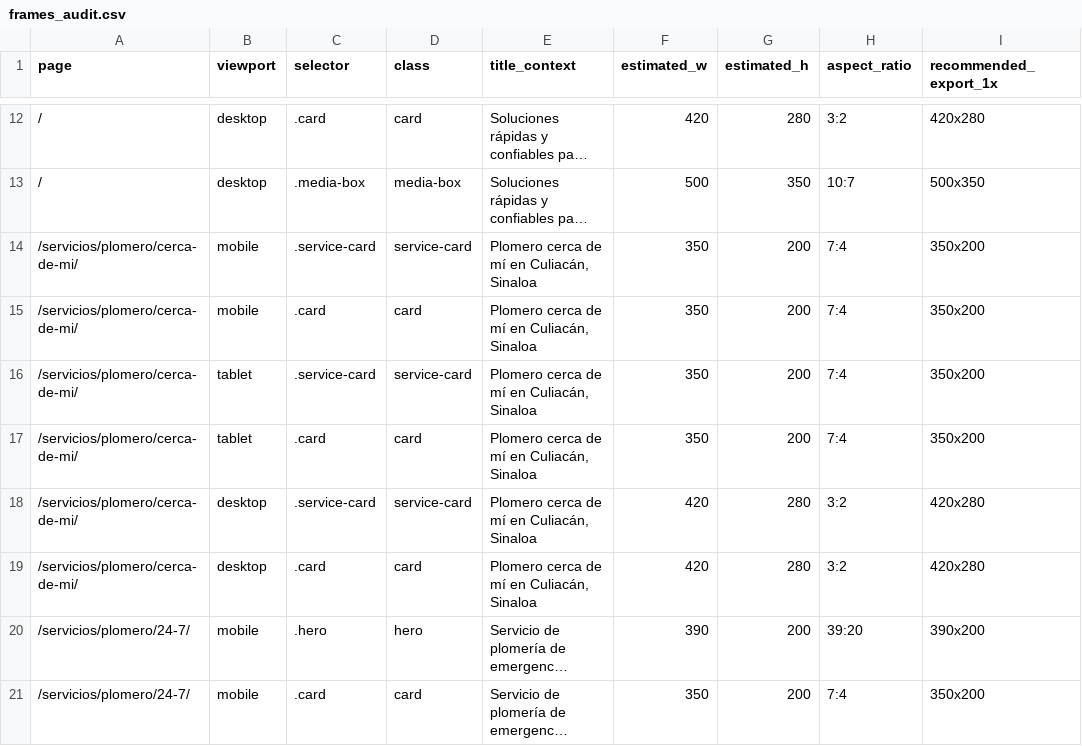
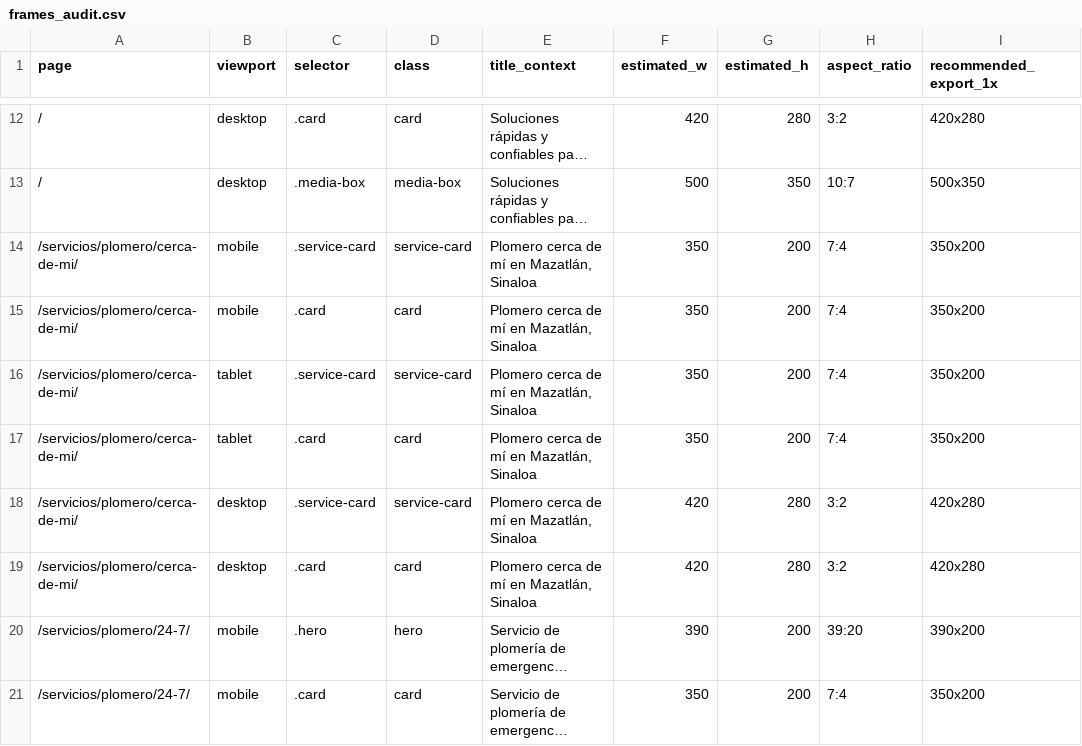
Before and after one commit to hectorpala/plomero-mazatlan-pro, a CSV file: frames_audit.csv, drawn as a sheet; only a part is shown, gaps mark what is left out; long unchanged cells end in …; the diff names each change by its address in the sheet, - before the commit and + after, or states it on an @@ line.

```diff
--- a/frames_audit.csv
+++ b/frames_audit.csv
-E14:E19 (title_context): Plomero cerca de mí en Culiacán, Sinaloa
+E14:E19 (title_context): Plomero cerca de mí en Mazatlán, Sinaloa
```
Also changed, not shown: media_audit_simple.csv, 15 other files.
